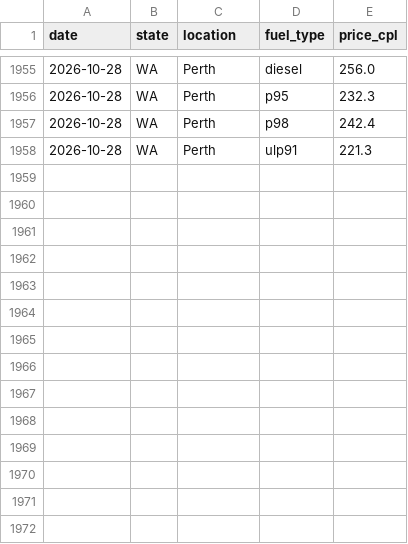
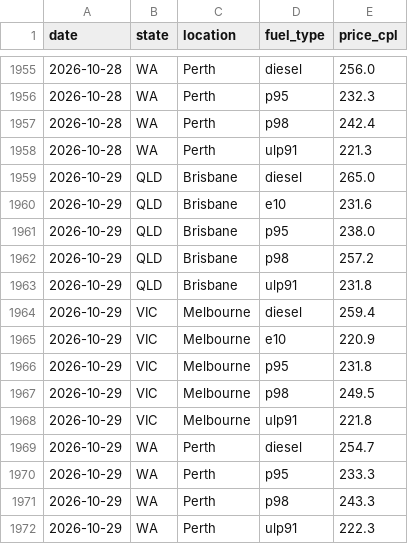
Before and after one commit to nwbort/tgp-atlas, a CSV file: tgp_data.csv, drawn as a sheet; only a part is shown, gaps mark what is left out.

```diff
--- a/tgp_data.csv
+++ b/tgp_data.csv
@@ -1958 +1958,15 @@ date,state,location,fuel_type,price_cpl
 2026-10-28,WA,Perth,ulp91,221.3
+2026-10-29,QLD,Brisbane,diesel,265.0
+2026-10-29,QLD,Brisbane,e10,231.6
+2026-10-29,QLD,Brisbane,p95,238.0
+2026-10-29,QLD,Brisbane,p98,257.2
+2026-10-29,QLD,Brisbane,ulp91,231.8
+2026-10-29,VIC,Melbourne,diesel,259.4
+2026-10-29,VIC,Melbourne,e10,220.9
+2026-10-29,VIC,Melbourne,p95,231.8
+2026-10-29,VIC,Melbourne,p98,249.5
+2026-10-29,VIC,Melbourne,ulp91,221.8
+2026-10-29,WA,Perth,diesel,254.7
+2026-10-29,WA,Perth,p95,233.3
+2026-10-29,WA,Perth,p98,243.3
+2026-10-29,WA,Perth,ulp91,222.3
```
Also changed, not shown: tgp-atlas-current.csv, tgp-atlas-history.csv, 1 other file.
